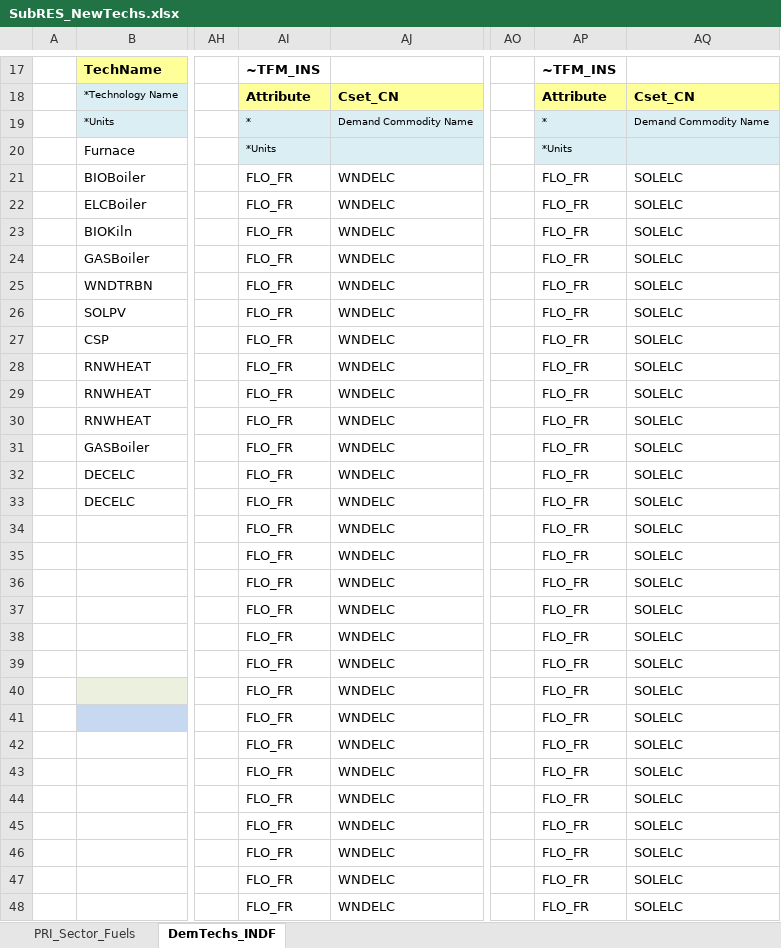
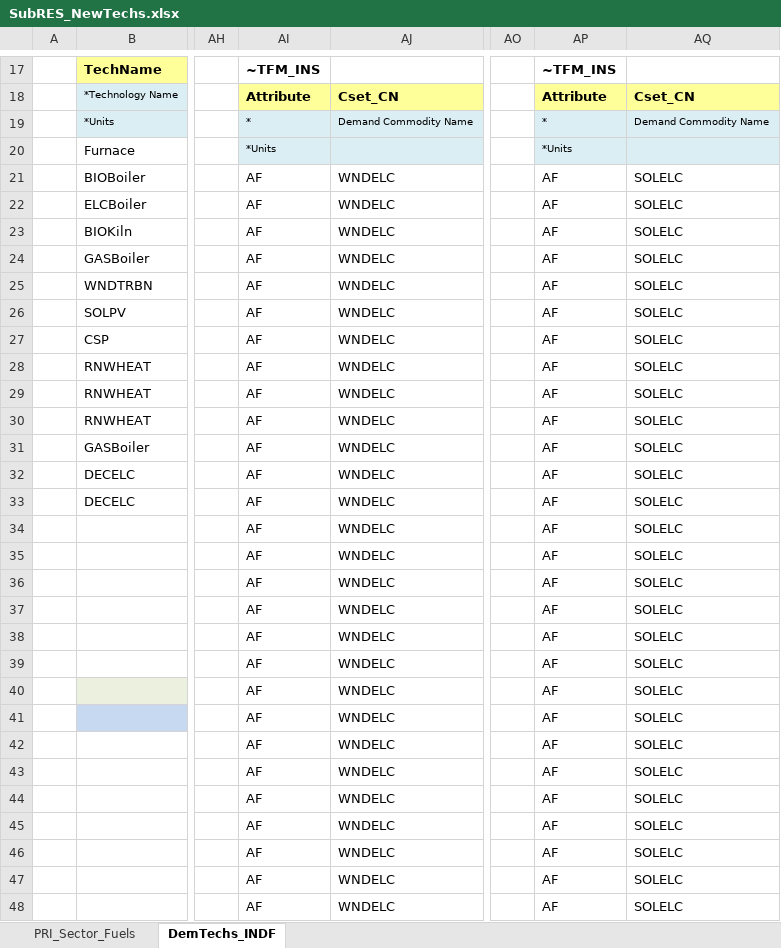
Before and after one commit to Tamenew/MANU2025, an Excel workbook: SubRES_TMPL/SubRES_NewTechs.xlsx, sheet DemTechs_INDF, drawn as a sheet; only a part is shown, gaps mark what is left out; values as stored, in another font and other column widths than the file's, no borders; charts and pictures not drawn; the diff covers the shown part only; the diff names each change by its address in the sheet, - before the commit and + after, or states it on an @@ line.

Commit message:
Update SubRES_NewTechs.xlsx
Update

```diff
--- a/SubRES_TMPL/SubRES_NewTechs.xlsx (sheet DemTechs_INDF)
+++ b/SubRES_TMPL/SubRES_NewTechs.xlsx (sheet DemTechs_INDF)
-AI21:AI48: FLO_FR
+AI21:AI48: AF
-AP21:AP48: FLO_FR
+AP21:AP48: AF
```
Also changed, not shown: 40 edited cells elsewhere in this sheet.
